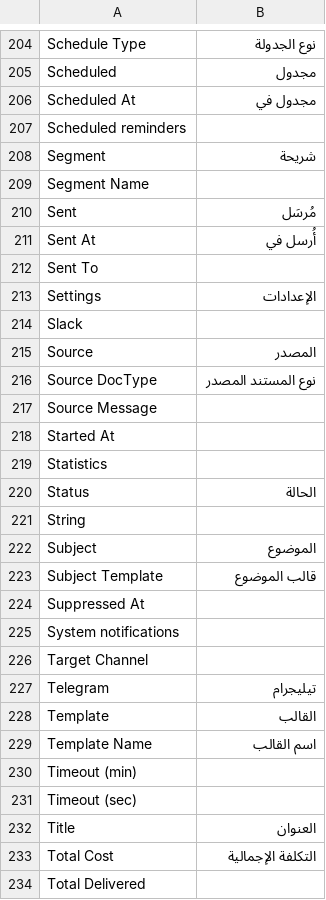
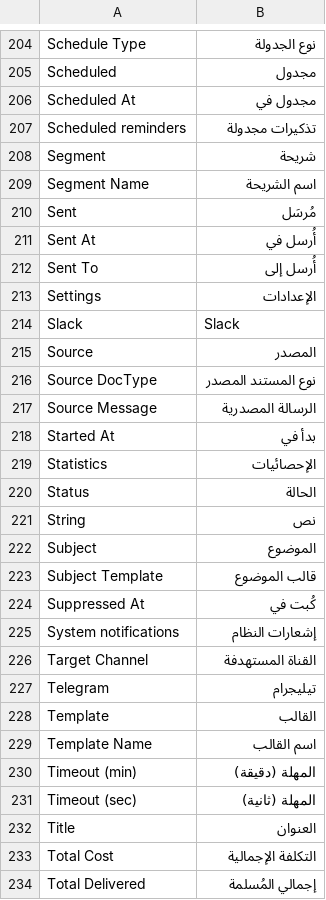
Before and after one commit to sarapil/notifypro, a CSV file: notifypro/translations/ar.csv, drawn as a sheet; only a part is shown, gaps mark what is left out; the diff covers the shown part only.

```diff
--- a/notifypro/translations/ar.csv
+++ b/notifypro/translations/ar.csv
@@ -206,22 +206,22 @@ Scheduled,مجدول,
 Scheduled At,مجدول في,
-Scheduled reminders,,
+Scheduled reminders,تذكيرات مجدولة,
 Segment,شريحة,
-Segment Name,,
+Segment Name,اسم الشريحة,
 Sent,مُرسَل,
 Sent At,أُرسل في,
-Sent To,,
+Sent To,أُرسل إلى,
 Settings,الإعدادات,
-Slack,,
+Slack,Slack,
 Source,المصدر,
 Source DocType,نوع المستند المصدر,
-Source Message,,
-Started At,,
-Statistics,,
+Source Message,الرسالة المصدرية,
+Started At,بدأ في,
+Statistics,الإحصائيات,
 Status,الحالة,
-String,,
+String,نص,
 Subject,الموضوع,
 Subject Template,قالب الموضوع,
-Suppressed At,,
-System notifications,,
-Target Channel,,
+Suppressed At,كُبت في,
+System notifications,إشعارات النظام,
+Target Channel,القناة المستهدفة,
 Telegram,تيليجرام,
@@ -229,6 +229,6 @@ Template,القالب,
 Template Name,اسم القالب,
-Timeout (min),,
-Timeout (sec),,
+Timeout (min),المهلة (دقيقة),
+Timeout (sec),المهلة (ثانية),
 Title,العنوان,
 Total Cost,التكلفة الإجمالية,
-Total Delivered,,
+Total Delivered,إجمالي المُسلمة,
```
Also changed, not shown: 84 edited cells elsewhere in this file, 14 other files.
